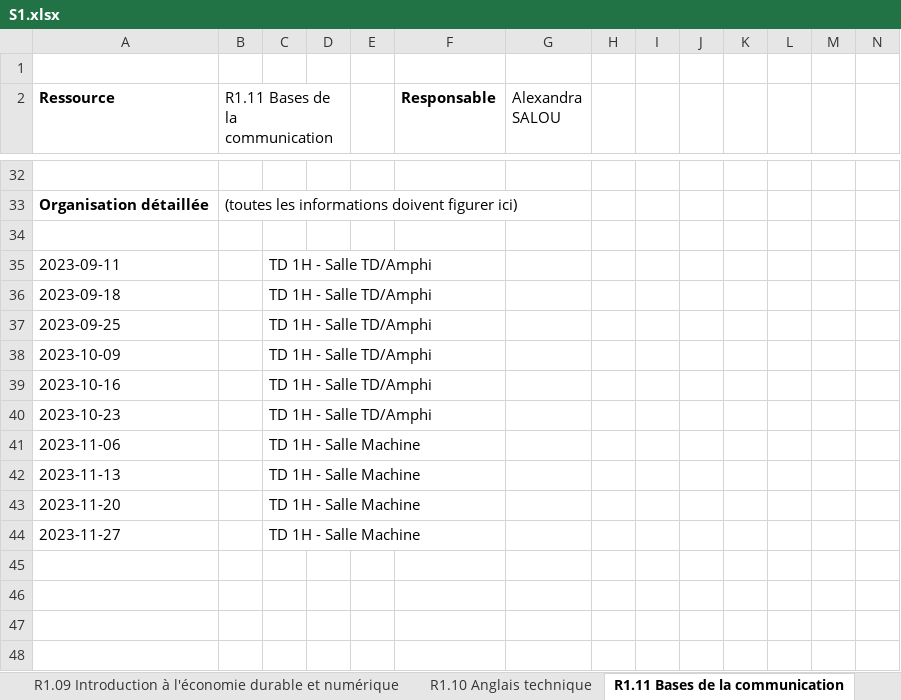
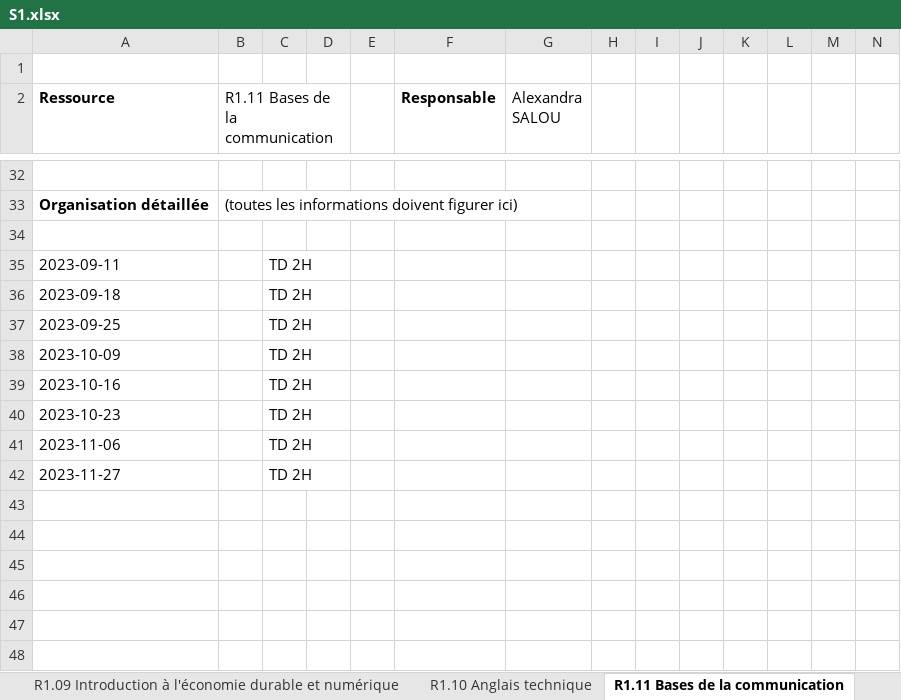
Before and after one commit to chiyeb/SAE-3.01, an Excel workbook: SAE_3_01/fichiers genere/S1.xlsx, sheet R1.11 Bases de la communication, drawn as a sheet; only a part is shown, gaps mark what is left out; values as stored, in another font and other column widths than the file's, no borders; removed rows and columns are numbered as before the commit, all else as after; rows hold the shown columns only; the diff names each change by its address in the sheet, - before the commit and + after, or states it on an @@ line.

```diff
--- a/SAE_3_01/fichiers genere/S1.xlsx (sheet R1.11 Bases de la communication)
+++ b/SAE_3_01/fichiers genere/S1.xlsx (sheet R1.11 Bases de la communication)
-C35:C40: TD 1H - Salle TD/Amphi
+C35:C40: TD 2H
-C41: TD 1H - Salle Machine
+C41: TD 2H
-row 42: 2023-11-13 |  | TD 1H - Salle Machine
-row 43: 2023-11-20 |  | TD 1H - Salle Machine
-C42: TD 1H - Salle Machine
+C42: TD 2H
+row 43: (empty)
+row 44: (empty)
```
Also changed, not shown: sheet R1.01 Initiation au développement, sheet R1.10 Anglais technique, sheet R1.08 Introduction à la gestion des organisations, sheet R1.05 Introduction aux bases de données et SQL, sheet R1.09 Introduction à l'économie durable et numérique, sheet R1.03 Introduction à l'architecture des ordinateurs, 4 more sheets, 3 other files.
